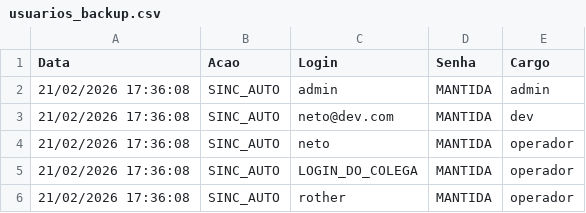
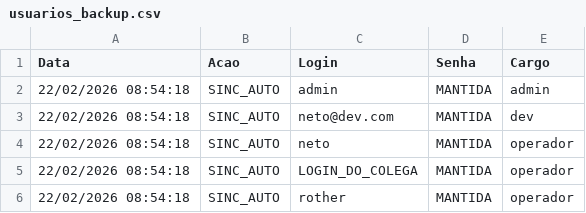
Before and after one commit to FranciscoNeto22/Projeto-Sistema-de-Veiculos, a CSV file: usuarios_backup.csv, drawn as a sheet.

```diff
--- a/usuarios_backup.csv
+++ b/usuarios_backup.csv
@@ -1,6 +1,6 @@
 Data;Acao;Login;Senha;Cargo
-21/02/2026 17:36:08;SINC_AUTO;admin;MANTIDA;admin
-21/02/2026 17:36:08;SINC_AUTO;neto@dev.com;MANTIDA;dev
-21/02/2026 17:36:08;SINC_AUTO;neto;MANTIDA;operador
-21/02/2026 17:36:08;SINC_AUTO;LOGIN_DO_COLEGA;MANTIDA;operador
-21/02/2026 17:36:08;SINC_AUTO;rother;MANTIDA;operador
+22/02/2026 08:54:18;SINC_AUTO;admin;MANTIDA;admin
+22/02/2026 08:54:18;SINC_AUTO;neto@dev.com;MANTIDA;dev
+22/02/2026 08:54:18;SINC_AUTO;neto;MANTIDA;operador
+22/02/2026 08:54:18;SINC_AUTO;LOGIN_DO_COLEGA;MANTIDA;operador
+22/02/2026 08:54:18;SINC_AUTO;rother;MANTIDA;operador
```
Also changed, not shown: 3 other files.
